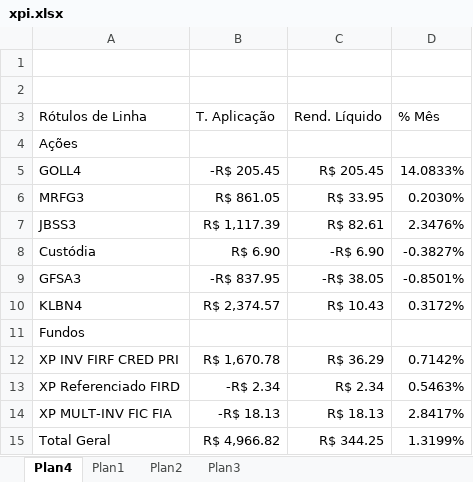
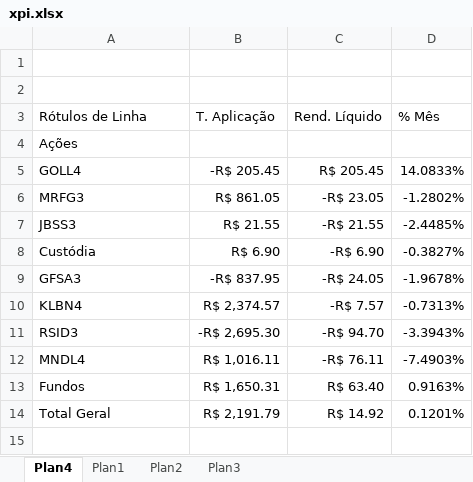
Before and after one commit to bengelbert/ifsc, an Excel workbook: stocks/xpi.xlsx, sheet Plan4, drawn as a sheet; values as stored, in another font and other column widths than the file's, no borders; removed rows and columns are numbered as before the commit, all else as after; the diff names each change by its address in the sheet, - before the commit and + after, or states it on an @@ line.

```diff
--- a/stocks/xpi.xlsx (sheet Plan4)
+++ b/stocks/xpi.xlsx (sheet Plan4)
-C6 (Rend. Líquido): R$ 33.95
+C6 (Rend. Líquido): -R$ 23.05
-D6 (% Mês): 0.2030%
+D6 (% Mês): -1.2802%
-B7 (T. Aplicação): R$ 1,117.39
+B7 (T. Aplicação): R$ 21.55
-C7 (Rend. Líquido): R$ 82.61
+C7 (Rend. Líquido): -R$ 21.55
-D7 (% Mês): 2.3476%
+D7 (% Mês): -2.4485%
-C9 (Rend. Líquido): -R$ 38.05
+C9 (Rend. Líquido): -R$ 24.05
-D9 (% Mês): -0.8501%
+D9 (% Mês): -1.9678%
-C10 (Rend. Líquido): R$ 10.43
+C10 (Rend. Líquido): -R$ 7.57
-D10 (% Mês): 0.3172%
+D10 (% Mês): -0.7313%
+row 11: RSID3 | -R$ 2,695.30 | -R$ 94.70 | -3.3943%
+row 12: MNDL4 | R$ 1,016.11 | -R$ 76.11 | -7.4903%
-B13 (T. Aplicação): (empty)
+B13 (T. Aplicação): R$ 1,650.31
-C13 (Rend. Líquido): (empty)
+C13 (Rend. Líquido): R$ 63.40
-D13 (% Mês): (empty)
+D13 (% Mês): 0.9163%
-row 12: XP INV FIRF CRED PRI | R$ 1,670.78 | R$ 36.29 | 0.7142%
-row 13: XP Referenciado FIRD | -R$ 2.34 | R$ 2.34 | 0.5463%
-row 14: XP MULT-INV FIC FIA | -R$ 18.13 | R$ 18.13 | 2.8417%
-B14 (T. Aplicação): R$ 4,966.82
+B14 (T. Aplicação): R$ 2,191.79
-C14 (Rend. Líquido): R$ 344.25
+C14 (Rend. Líquido): R$ 14.92
-D14 (% Mês): 1.3199%
+D14 (% Mês): 0.1201%
```
Also changed, not shown: sheet Plan1, formulas that keep their value, 2 other files.
